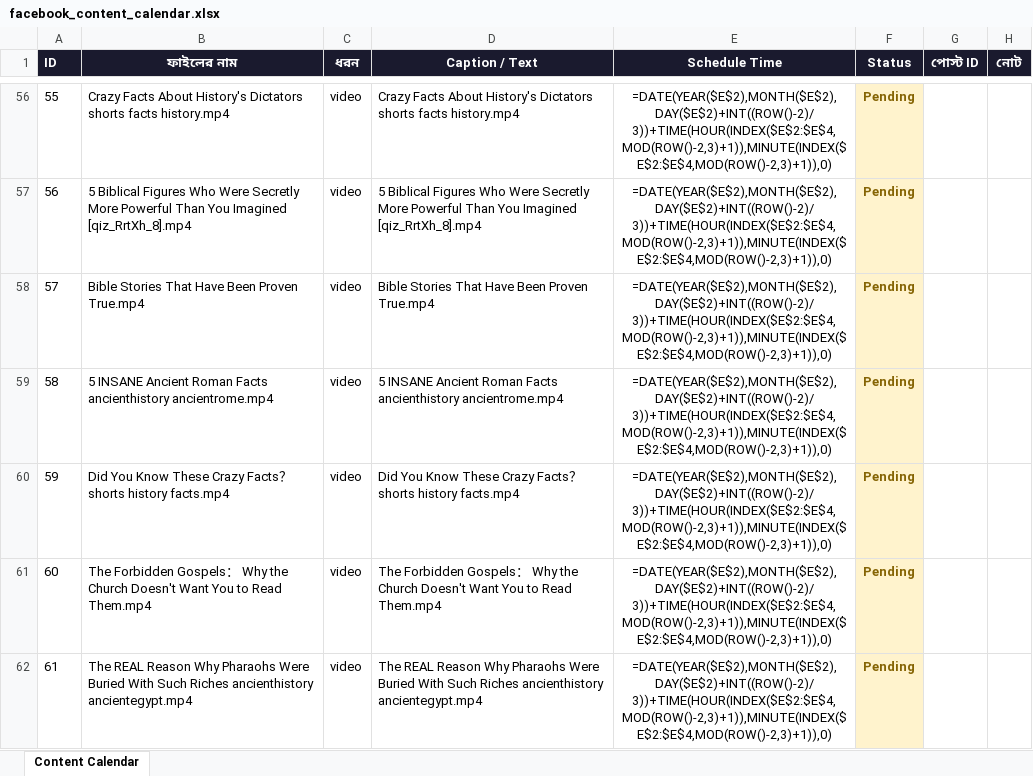
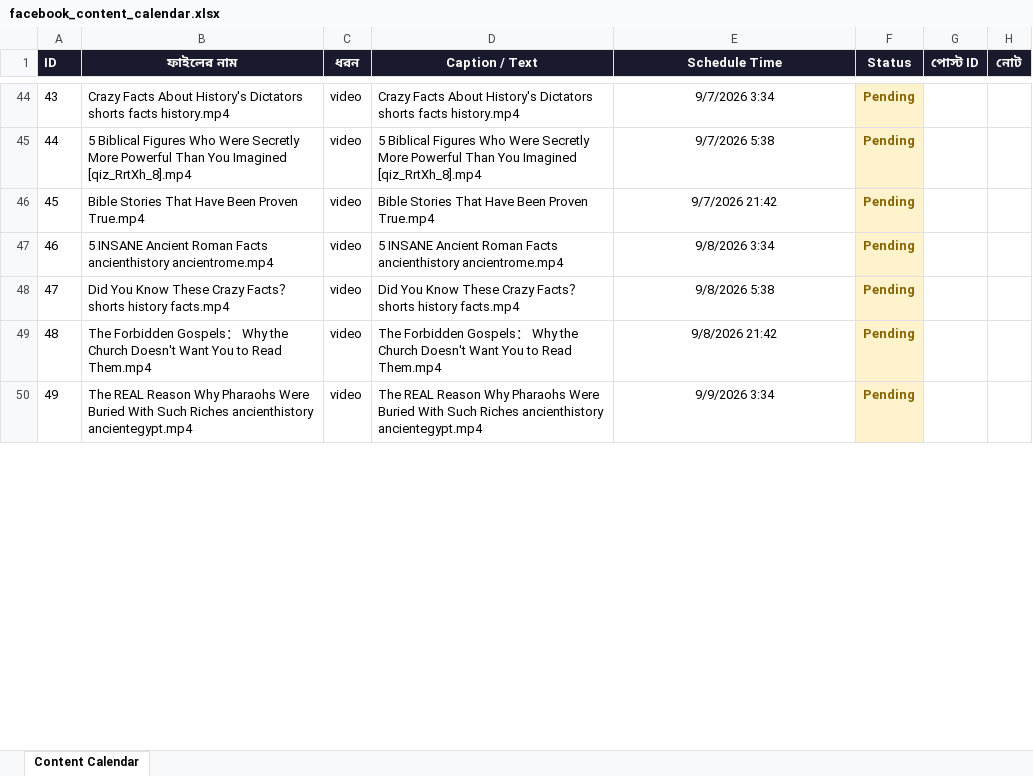
Before and after one commit to olomosto16-sketch/fb-autoposter-history, an Excel workbook: facebook_content_calendar.xlsx, sheet Content Calendar, drawn as a sheet; only a part is shown, gaps mark what is left out; values as stored, in another font and other column widths than the file's, no borders; formulas without a stored value are shown as written; addresses are those after the commit; the diff covers the shown part only; the diff names each change by its address in the sheet, - before the commit and + after, or states it on an @@ line.

```diff
--- a/facebook_content_calendar.xlsx (sheet Content Calendar)
+++ b/facebook_content_calendar.xlsx (sheet Content Calendar)
@@ column A (ID) renumbered between rows 2 and 415 @@
-E44 (Schedule Time): =DATE(YEAR($E$2),MONTH($E$2),DAY($E$2)+INT((ROW()-2)/3))+TIME(HOUR(INDEX($E$2:$E$4,MOD(ROW()-2,3)+1)),MINUTE(INDEX($E$2:$E$4,MOD(ROW()-2,3)+1)),0)
+E44 (Schedule Time): 9/7/2026 3:34
-E45 (Schedule Time): =DATE(YEAR($E$2),MONTH($E$2),DAY($E$2)+INT((ROW()-2)/3))+TIME(HOUR(INDEX($E$2:$E$4,MOD(ROW()-2,3)+1)),MINUTE(INDEX($E$2:$E$4,MOD(ROW()-2,3)+1)),0)
+E45 (Schedule Time): 9/7/2026 5:38
-E46 (Schedule Time): =DATE(YEAR($E$2),MONTH($E$2),DAY($E$2)+INT((ROW()-2)/3))+TIME(HOUR(INDEX($E$2:$E$4,MOD(ROW()-2,3)+1)),MINUTE(INDEX($E$2:$E$4,MOD(ROW()-2,3)+1)),0)
+E46 (Schedule Time): 9/7/2026 21:42
-E47 (Schedule Time): =DATE(YEAR($E$2),MONTH($E$2),DAY($E$2)+INT((ROW()-2)/3))+TIME(HOUR(INDEX($E$2:$E$4,MOD(ROW()-2,3)+1)),MINUTE(INDEX($E$2:$E$4,MOD(ROW()-2,3)+1)),0)
+E47 (Schedule Time): 9/8/2026 3:34
-E48 (Schedule Time): =DATE(YEAR($E$2),MONTH($E$2),DAY($E$2)+INT((ROW()-2)/3))+TIME(HOUR(INDEX($E$2:$E$4,MOD(ROW()-2,3)+1)),MINUTE(INDEX($E$2:$E$4,MOD(ROW()-2,3)+1)),0)
+E48 (Schedule Time): 9/8/2026 5:38
-E49 (Schedule Time): =DATE(YEAR($E$2),MONTH($E$2),DAY($E$2)+INT((ROW()-2)/3))+TIME(HOUR(INDEX($E$2:$E$4,MOD(ROW()-2,3)+1)),MINUTE(INDEX($E$2:$E$4,MOD(ROW()-2,3)+1)),0)
+E49 (Schedule Time): 9/8/2026 21:42
-E50 (Schedule Time): =DATE(YEAR($E$2),MONTH($E$2),DAY($E$2)+INT((ROW()-2)/3))+TIME(HOUR(INDEX($E$2:$E$4,MOD(ROW()-2,3)+1)),MINUTE(INDEX($E$2:$E$4,MOD(ROW()-2,3)+1)),0)
+E50 (Schedule Time): 9/9/2026 3:34
```
Also changed, not shown: 12 added rows, 13 removed rows and 404 edited cells elsewhere in this sheet.
